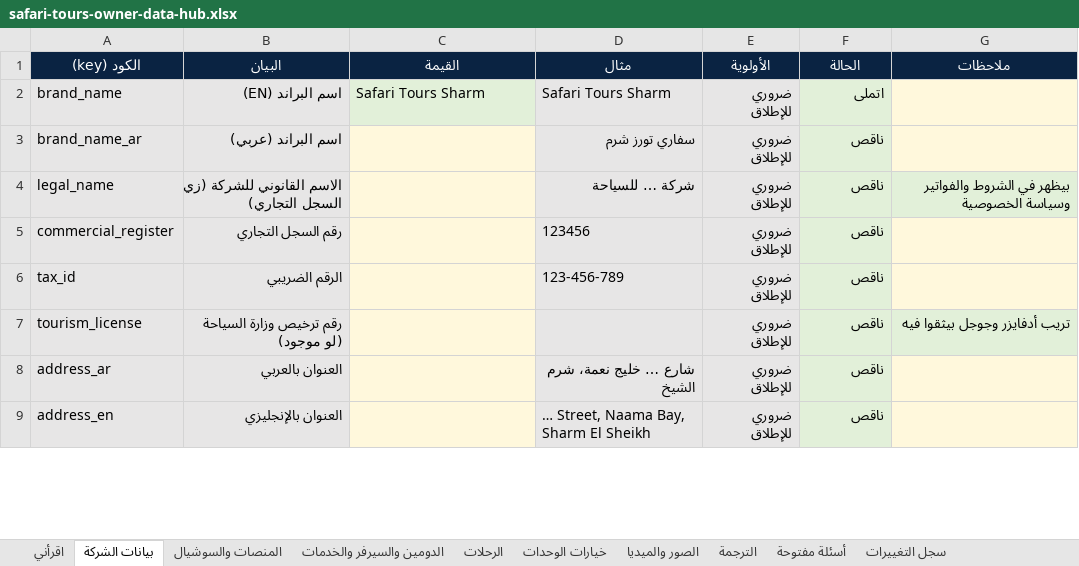
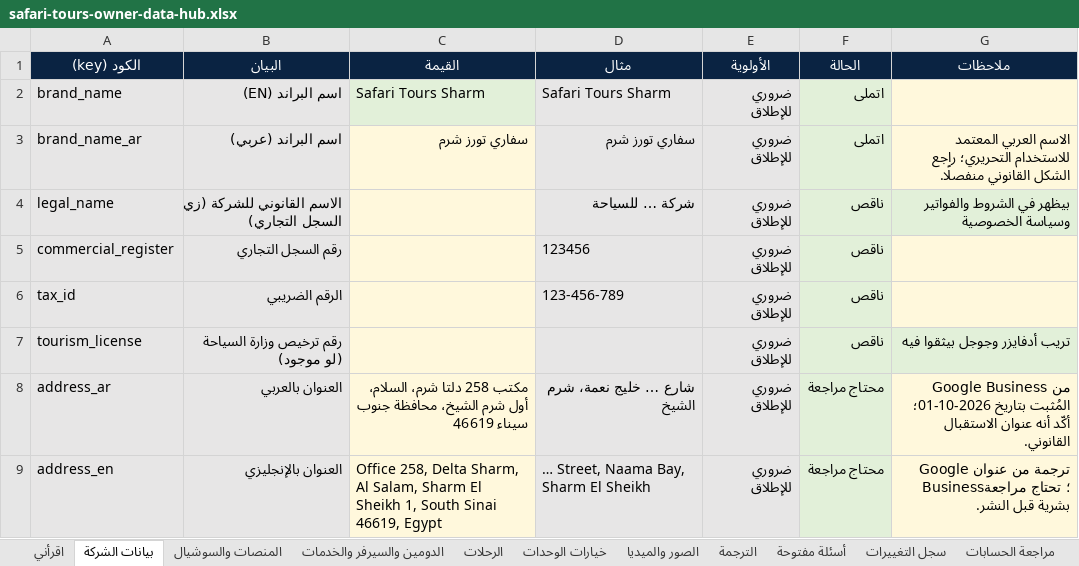
Before and after one commit to wego2388/wego-platform, an Excel workbook: clients/safari-tours-sharm/owner-data/safari-tours-owner-data-hub.xlsx, sheet بيانات الشركة, drawn as a sheet; only a part is shown; values as stored, in another font and other column widths than the file's, no borders; conditional formats not drawn; the diff covers the shown part only; the diff names each change by its address in the sheet, - before the commit and + after, or states it on an @@ line.

```diff
--- a/clients/safari-tours-sharm/owner-data/safari-tours-owner-data-hub.xlsx (sheet بيانات الشركة)
+++ b/clients/safari-tours-sharm/owner-data/safari-tours-owner-data-hub.xlsx (sheet بيانات الشركة)
+sheet tab: مراجعة الحسابات
-C3 (القيمة): (empty)
+C3 (القيمة): سفاري تورز شرم
-F3 (الحالة): ناقص
+F3 (الحالة): اتملى
-G3 (ملاحظات): (empty)
+G3 (ملاحظات): الاسم العربي المعتمد للاستخدام التحريري؛ راجع الشكل القانوني منفصلًا.
-C8 (القيمة): (empty)
+C8 (القيمة): مكتب 258 دلتا شرم، السلام، أول شرم الشيخ، محافظة جنوب سيناء 46619
-F8:F9 (الحالة): ناقص
+F8:F9 (الحالة): محتاج مراجعة
-G8 (ملاحظات): (empty)
+G8 (ملاحظات): من Google Business المُثبت بتاريخ 2026-10-01؛ أكّد أنه عنوان الاستقبال القانوني.
-C9 (القيمة): (empty)
+C9 (القيمة): Office 258, Delta Sharm, Al Salam, Sharm El Sheikh 1, South Sinai 46619, Egypt
-G9 (ملاحظات): (empty)
+G9 (ملاحظات): ترجمة من عنوان Google Business؛ تحتاج مراجعة بشرية قبل النشر.
```
Also changed, not shown: 11 edited cells elsewhere in this sheet, sheet المنصات والسوشيال, sheet أسئلة مفتوحة, sheet اقرأني, sheet سجل التغييرات, sheet الدومين والسيرفر والخدمات, other sheet tabs, 3 other files.
